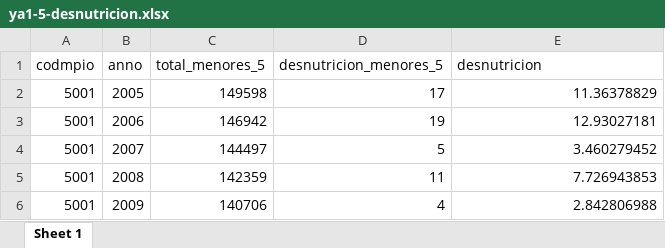
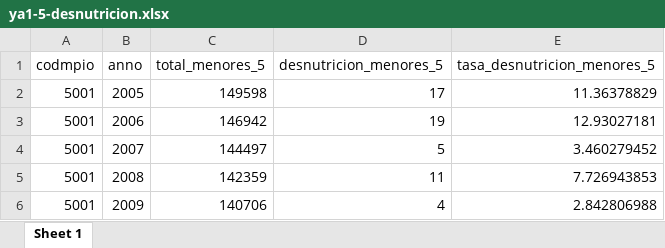
Before and after one commit to enflujo/imaginas-ninezya, an Excel workbook: aplicaciones/www/estaticos/datos/descarga/ya1-5-desnutricion.xlsx, sheet Sheet 1, drawn as a sheet; only a part is shown; values as stored, in another font and other column widths than the file's, no borders; the diff names each change by its address in the sheet, - before the commit and + after, or states it on an @@ line.

Commit message:
🚧 actualizaciones datos

```diff
--- a/aplicaciones/www/estaticos/datos/descarga/ya1-5-desnutricion.xlsx (sheet Sheet 1)
+++ b/aplicaciones/www/estaticos/datos/descarga/ya1-5-desnutricion.xlsx (sheet Sheet 1)
-E1: desnutricion
+E1: tasa_desnutricion_menores_5
```
Also changed, not shown: 15 other files.
